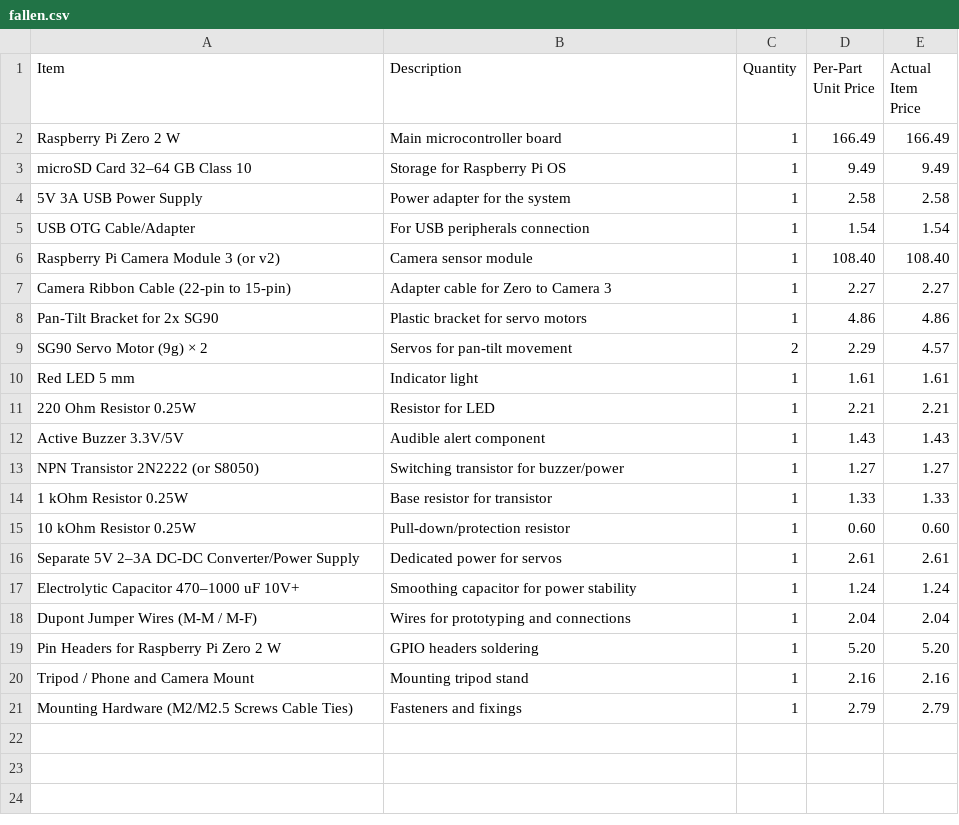
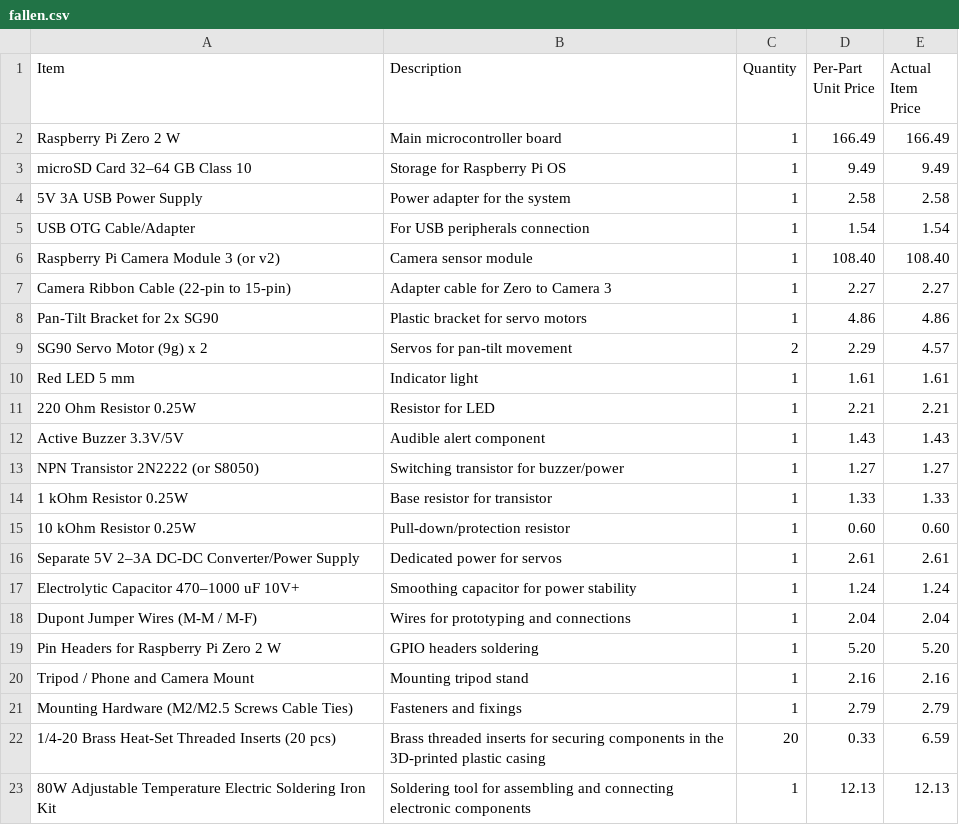
Before and after one commit to LeGeNDaisl/FALLEN, a CSV file: fallen.csv, drawn as a sheet.

Commit message:
Fix formatting of SG90 Servo Motor entry and add new items

```diff
--- a/fallen.csv
+++ b/fallen.csv
@@ -8,3 +8,3 @@ Camera Ribbon Cable (22-pin to 15-pin),Adapter cable for Zero to Camera 3,1,2.27
 Pan-Tilt Bracket for 2x SG90,Plastic bracket for servo motors,1,4.86,4.86
-SG90 Servo Motor (9g) × 2,Servos for pan-tilt movement,2,2.29,4.57
+SG90 Servo Motor (9g) x 2,Servos for pan-tilt movement,2,2.29,4.57
 Red LED 5 mm,Indicator light,1,1.61,1.61
@@ -21 +21,3 @@ Tripod / Phone and Camera Mount,Mounting tripod stand,1,2.16,2.16
 Mounting Hardware (M2/M2.5 Screws Cable Ties),Fasteners and fixings,1,2.79,2.79
+1/4-20 Brass Heat-Set Threaded Inserts (20 pcs),Brass threaded inserts for securing components in the 3D-printed plastic casing,20,0.33,6.59
+80W Adjustable Temperature Electric Soldering Iron Kit,Soldering tool for assembling and connecting electronic components,1,12.13,12.13
```
